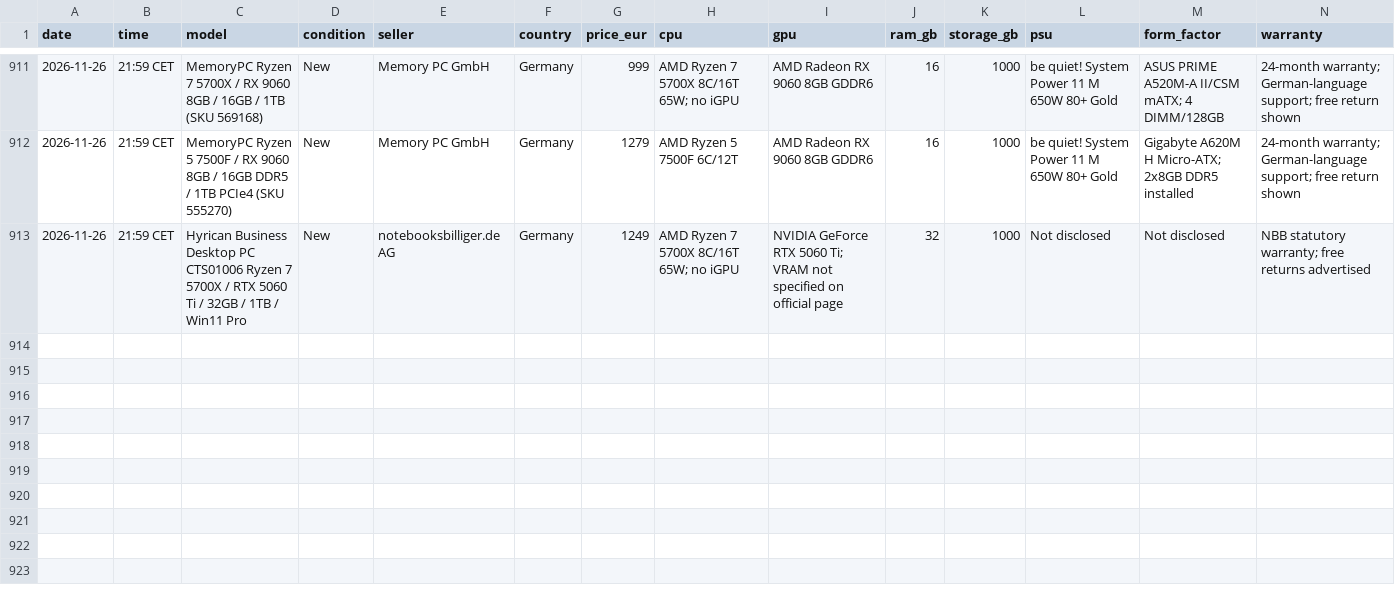
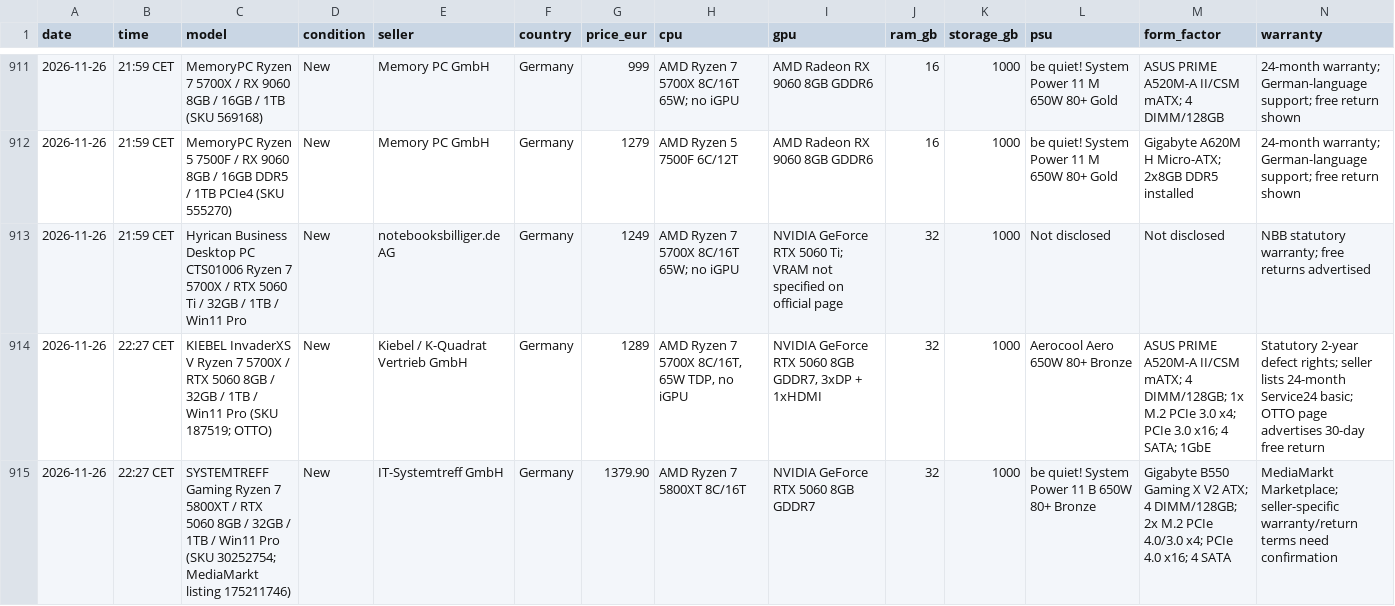
Before and after one commit to wgchen25-droid/Desktop_Searching, a CSV file: data/price_history.csv, drawn as a sheet; only a part is shown, gaps mark what is left out; rows hold the shown columns only; the diff names each change by its address in the sheet, - before the commit and + after, or states it on an @@ line.

Commit message:
Append 2026-11-26 OTTO Kiebel and SYSTEMTREFF market observations

```diff
--- a/data/price_history.csv
+++ b/data/price_history.csv
+row 914: 2026-11-26 | 22:27 CET | KIEBEL InvaderXS V Ryzen 7 5700X / RTX 5060 8GB / 32GB / 1TB / Win11 Pro (SKU 187519; OTTO) | New | Kiebel / K-Quadrat Vertrieb GmbH | Germany | 1289 | AMD Ryzen 7 5700X 8C/16T, 65W TDP, no iGPU | NVIDIA GeForce RTX 5060 8GB GDDR7, 3xDP + 1xHDMI | 32 | 1000 | Aerocool Aero 650W 80+ Bronze | ASUS PRIME A520M-A II/CSM mATX; 4 DIMM/128GB; 1x M.2 PCIe 3.0 x4; PCIe 3.0 x16; 4 SATA; 1GbE | Statutory 2-year defect rights; seller lists 24-month Service24 basic; OTTO page advertises 30-day free return
+row 915: 2026-11-26 | 22:27 CET | SYSTEMTREFF Gaming Ryzen 7 5800XT / RTX 5060 8GB / 32GB / 1TB / Win11 Pro (SKU 30252754; MediaMarkt listing 175211746) | New | IT-Systemtreff GmbH | Germany | 1379.90 | AMD Ryzen 7 5800XT 8C/16T | NVIDIA GeForce RTX 5060 8GB GDDR7 | 32 | 1000 | be quiet! System Power 11 B 650W 80+ Bronze | Gigabyte B550 Gaming X V2 ATX; 4 DIMM/128GB; 2x M.2 PCIe 4.0/3.0 x4; PCIe 4.0 x16; 4 SATA | MediaMarkt Marketplace; seller-specific warranty/return terms need confirmation
```
